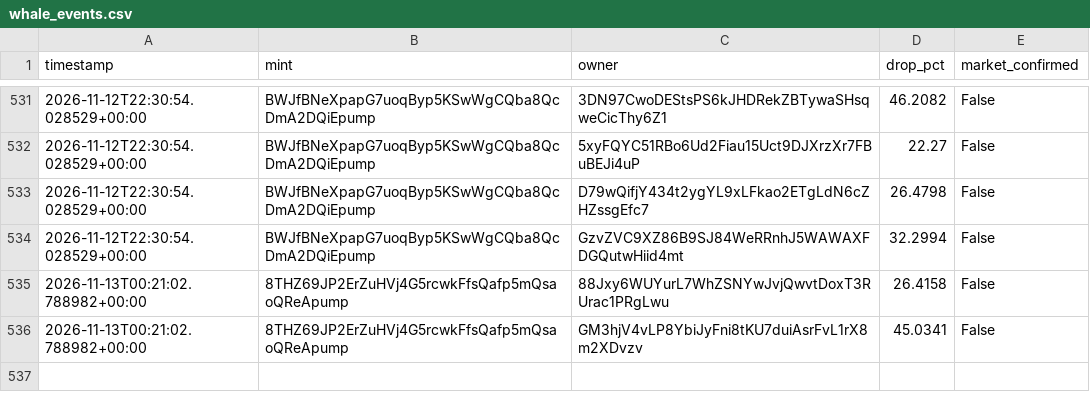
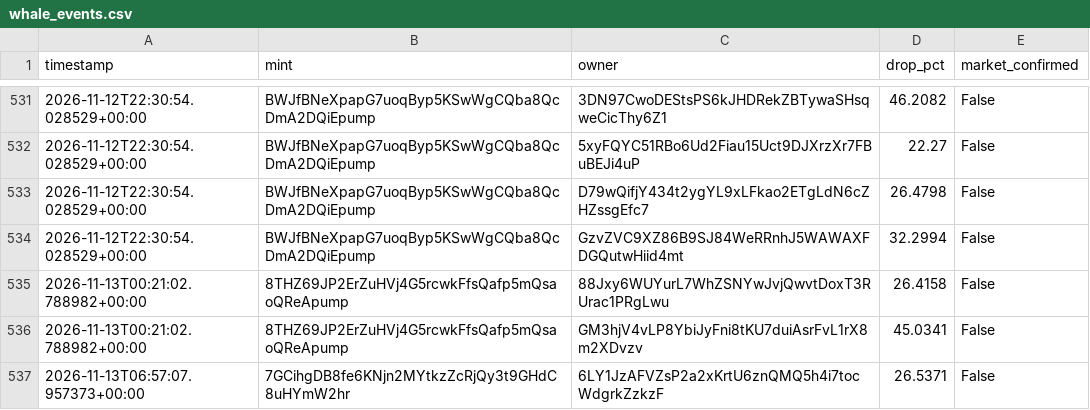
Before and after one commit to amincanani1985-web/meme-scanner-bot, a CSV file: whale_events.csv, drawn as a sheet; only a part is shown, gaps mark what is left out.

```diff
--- a/whale_events.csv
+++ b/whale_events.csv
@@ -536 +536,2 @@ timestamp,mint,owner,drop_pct,market_confirmed
 2026-11-13T00:21:02.788982+00:00,8THZ69JP2ErZuHVj4G5rcwkFfsQafp5mQsaoQReApump,GM3hjV4vLP8YbiJyFni8tKU7duiAsrFvL1rX8m2XDvzv,45.0341,False
+2026-11-13T06:57:07.957373+00:00,7GCihgDB8fe6KNjn2MYtkzZcRjQy3t9GHdC8uHYmW2hr,6LY1JzAFVZsP2a2xKrtU6znQMQ5h4i7tocWdgrkZzkzF,26.5371,False
```
Also changed, not shown: paper_account/shadow_observations.csv, 10 other files.
